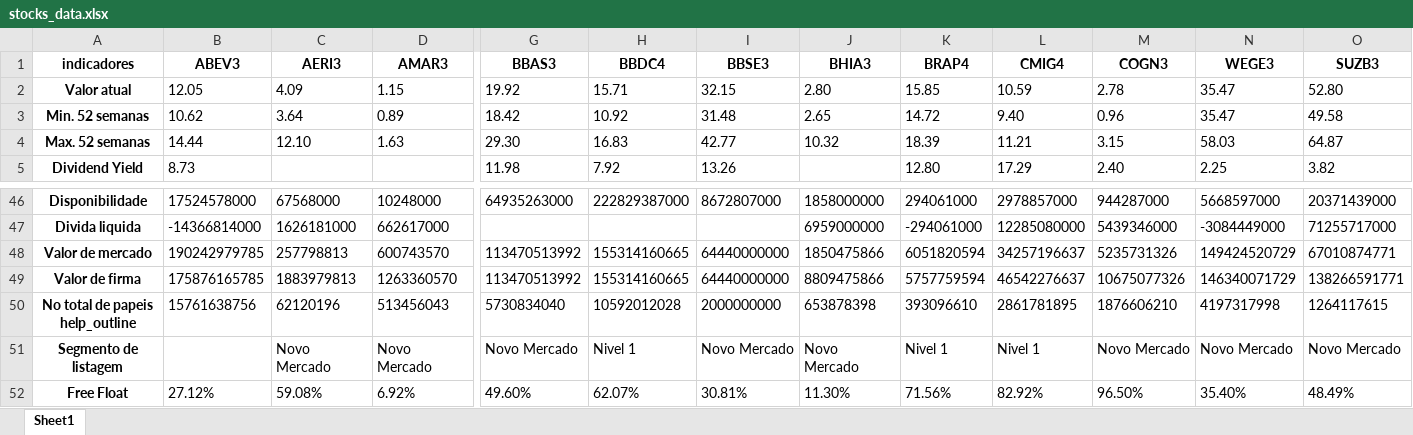
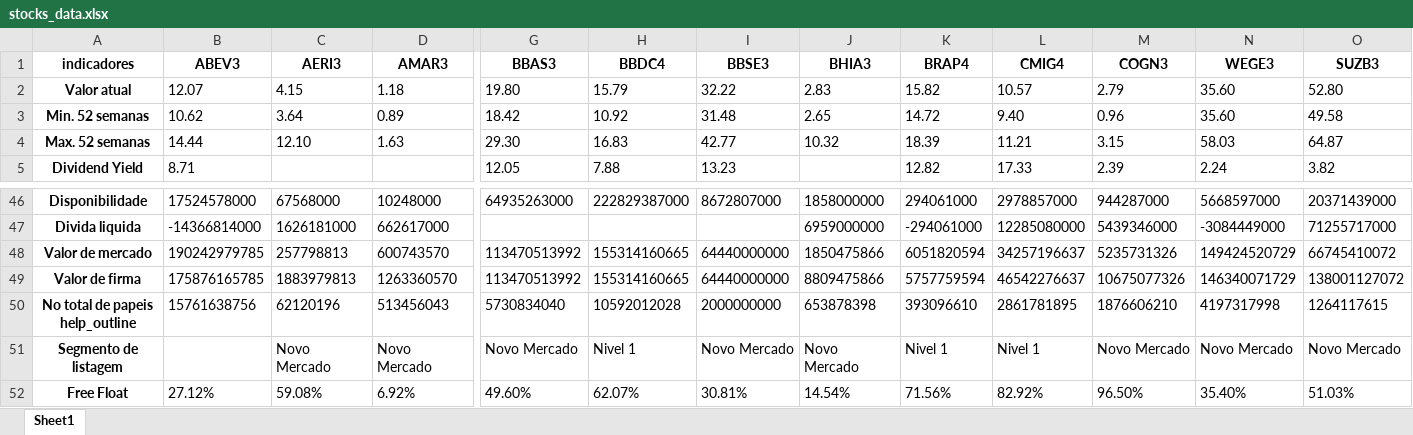
Before and after one commit to puzzoviodev/analisefundamentalistafinal, an Excel workbook: stocks_data.xlsx, sheet Sheet1, drawn as a sheet; only a part is shown, gaps mark what is left out; values as stored, in another font and other column widths than the file's, no borders; the diff covers the shown part only; the diff names each change by its address in the sheet, - before the commit and + after, or states it on an @@ line.

```diff
--- a/stocks_data.xlsx (sheet Sheet1)
+++ b/stocks_data.xlsx (sheet Sheet1)
-B2 (ABEV3): 12.05
+B2 (ABEV3): 12.07
-C2 (AERI3): 4.09
+C2 (AERI3): 4.15
-D2 (AMAR3): 1.15
+D2 (AMAR3): 1.18
-G2 (BBAS3): 19.92
+G2 (BBAS3): 19.80
-H2 (BBDC4): 15.71
+H2 (BBDC4): 15.79
-I2 (BBSE3): 32.15
+I2 (BBSE3): 32.22
-J2 (BHIA3): 2.80
+J2 (BHIA3): 2.83
-K2 (BRAP4): 15.85
+K2 (BRAP4): 15.82
-L2 (CMIG4): 10.59
+L2 (CMIG4): 10.57
-M2 (COGN3): 2.78
+M2 (COGN3): 2.79
-N2:N3 (WEGE3): 35.47
+N2:N3 (WEGE3): 35.60
-B5 (ABEV3): 8.73
+B5 (ABEV3): 8.71
-G5 (BBAS3): 11.98
+G5 (BBAS3): 12.05
-H5 (BBDC4): 7.92
+H5 (BBDC4): 7.88
-I5 (BBSE3): 13.26
+I5 (BBSE3): 13.23
-K5 (BRAP4): 12.80
+K5 (BRAP4): 12.82
-L5 (CMIG4): 17.29
+L5 (CMIG4): 17.33
-M5 (COGN3): 2.40
+M5 (COGN3): 2.39
-N5 (WEGE3): 2.25
+N5 (WEGE3): 2.24
-O48 (SUZB3): 67010874771
+O48 (SUZB3): 66745410072
-O49 (SUZB3): 138266591771
+O49 (SUZB3): 138001127072
-J52 (BHIA3): 11.30%
+J52 (BHIA3): 14.54%
-O52 (SUZB3): 48.49%
+O52 (SUZB3): 51.03%
```
Also changed, not shown: 143 edited cells elsewhere in this sheet, StatusInvest.xlsx, 7 other files.
